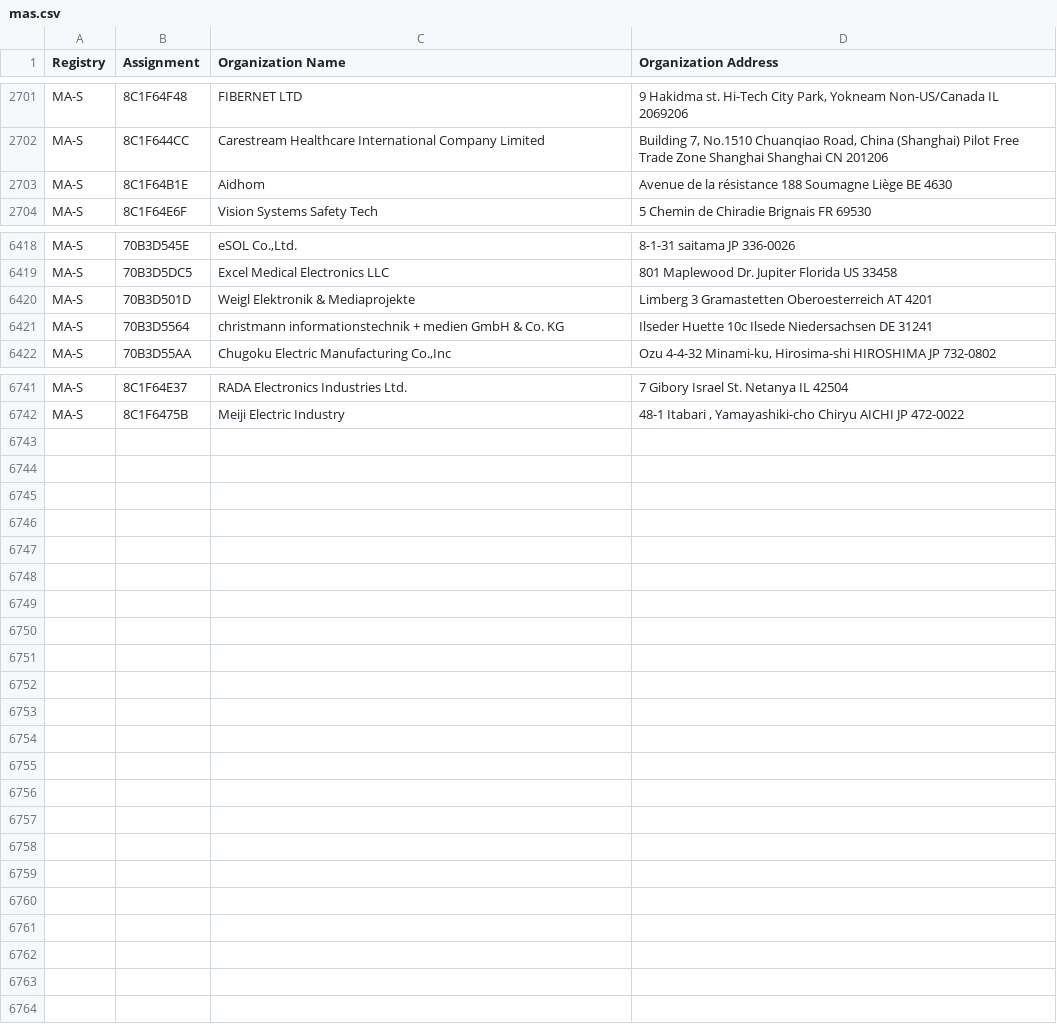
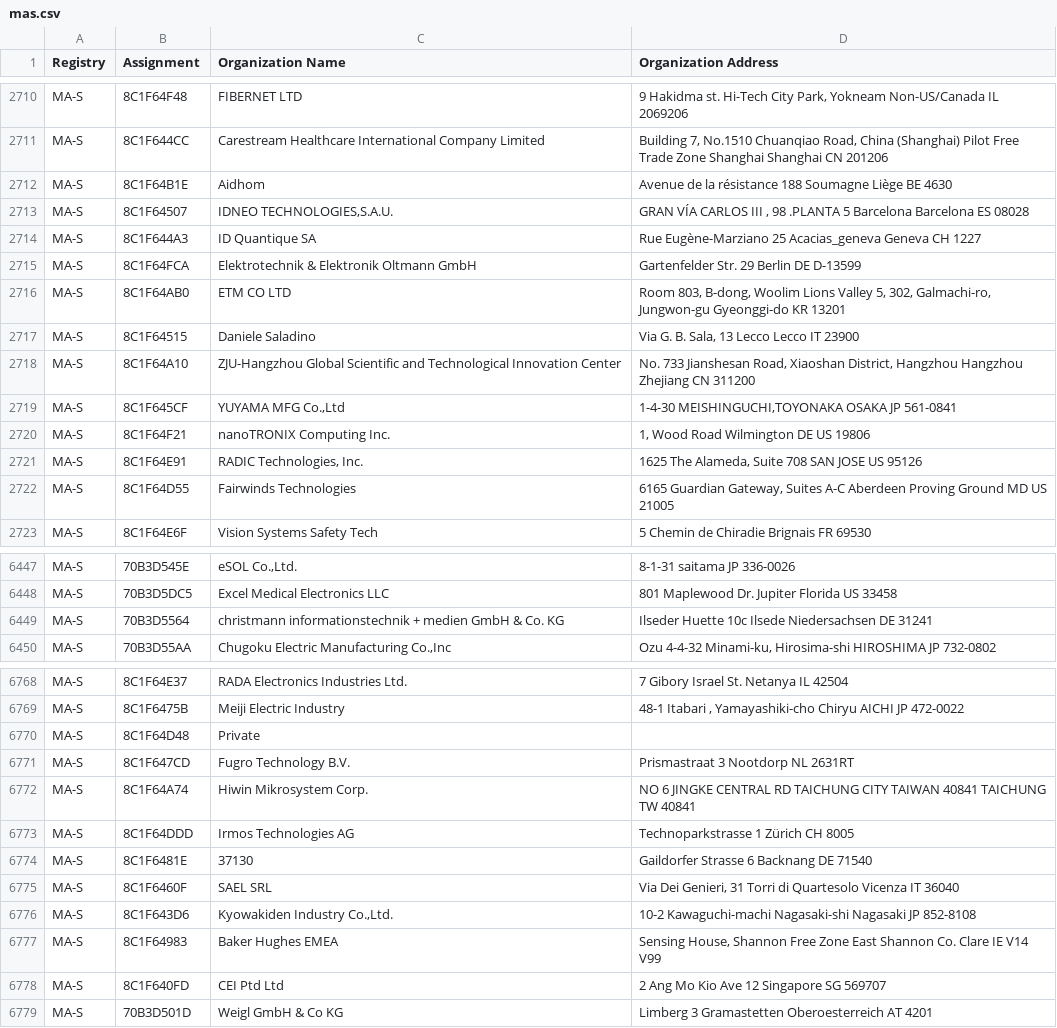
Before and after one commit to gregoryv/lmac, a CSV file: source/mas.csv, drawn as a sheet; only a part is shown, gaps mark what is left out; removed rows and columns are numbered as before the commit, all else as after; the diff covers the shown part only; the diff names each change by its address in the sheet, - before the commit and + after, or states it on an @@ line.

Commit message:
Source update

```diff
--- a/source/mas.csv
+++ b/source/mas.csv
+row 2713: MA-S | 8C1F64507 | IDNEO TECHNOLOGIES,S.A.U. | GRAN VÍA CARLOS III , 98 .PLANTA 5 Barcelona Barcelona ES 08028
+row 2714: MA-S | 8C1F644A3 | ID Quantique SA | Rue Eugène-Marziano 25 Acacias_geneva Geneva CH 1227
+row 2715: MA-S | 8C1F64FCA | Elektrotechnik & Elektronik Oltmann GmbH | Gartenfelder Str. 29 Berlin DE D-13599
+row 2716: MA-S | 8C1F64AB0 | ETM CO LTD | Room 803, B-dong, Woolim Lions Valley 5, 302, Galmachi-ro, Jungwon-gu Gyeonggi-do KR 13201
+row 2717: MA-S | 8C1F64515 | Daniele Saladino | Via G. B. Sala, 13 Lecco Lecco IT 23900
+row 2718: MA-S | 8C1F64A10 | ZJU-Hangzhou Global Scientific and Technological Innovation Center | No. 733 Jianshesan Road, Xiaoshan District, Hangzhou Hangzhou Zhejiang CN 311200
+row 2719: MA-S | 8C1F645CF | YUYAMA MFG Co.,Ltd | 1-4-30 MEISHINGUCHI,TOYONAKA OSAKA JP 561-0841
+row 2720: MA-S | 8C1F64F21 | nanoTRONIX Computing Inc. | 1, Wood Road Wilmington DE US 19806
+row 2721: MA-S | 8C1F64E91 | RADIC Technologies, Inc. | 1625 The Alameda, Suite 708 SAN JOSE US 95126
+row 2722: MA-S | 8C1F64D55 | Fairwinds Technologies | 6165 Guardian Gateway, Suites A-C Aberdeen Proving Ground MD US 21005
-row 6420: MA-S | 70B3D501D | Weigl Elektronik & Mediaprojekte | Limberg 3 Gramastetten Oberoesterreich AT 4201
+row 6770: MA-S | 8C1F64D48 | Private
+row 6771: MA-S | 8C1F647CD | Fugro Technology B.V. | Prismastraat 3 Nootdorp NL 2631RT
+row 6772: MA-S | 8C1F64A74 | Hiwin Mikrosystem Corp. | NO 6 JINGKE CENTRAL RD TAICHUNG CITY TAIWAN 40841 TAICHUNG TW 40841
+row 6773: MA-S | 8C1F64DDD | Irmos Technologies AG | Technoparkstrasse 1 Zürich CH 8005
+row 6774: MA-S | 8C1F6481E | 37130 | Gaildorfer Strasse 6 Backnang DE 71540
+row 6775: MA-S | 8C1F6460F | SAEL SRL | Via Dei Genieri, 31 Torri di Quartesolo Vicenza IT 36040
+row 6776: MA-S | 8C1F643D6 | Kyowakiden Industry Co.,Ltd. | 10-2 Kawaguchi-machi Nagasaki-shi Nagasaki JP 852-8108
+row 6777: MA-S | 8C1F64983 | Baker Hughes EMEA | Sensing House, Shannon Free Zone East Shannon Co. Clare IE V14 V99
+row 6778: MA-S | 8C1F640FD | CEI Ptd Ltd | 2 Ang Mo Kio Ave 12 Singapore SG 569707
+row 6779: MA-S | 70B3D501D | Weigl GmbH & Co KG | Limberg 3 Gramastetten Oberoesterreich AT 4201
```
Also changed, not shown: 19 added rows and 1 removed row elsewhere in this file, source/mam.csv, 6 other files.
